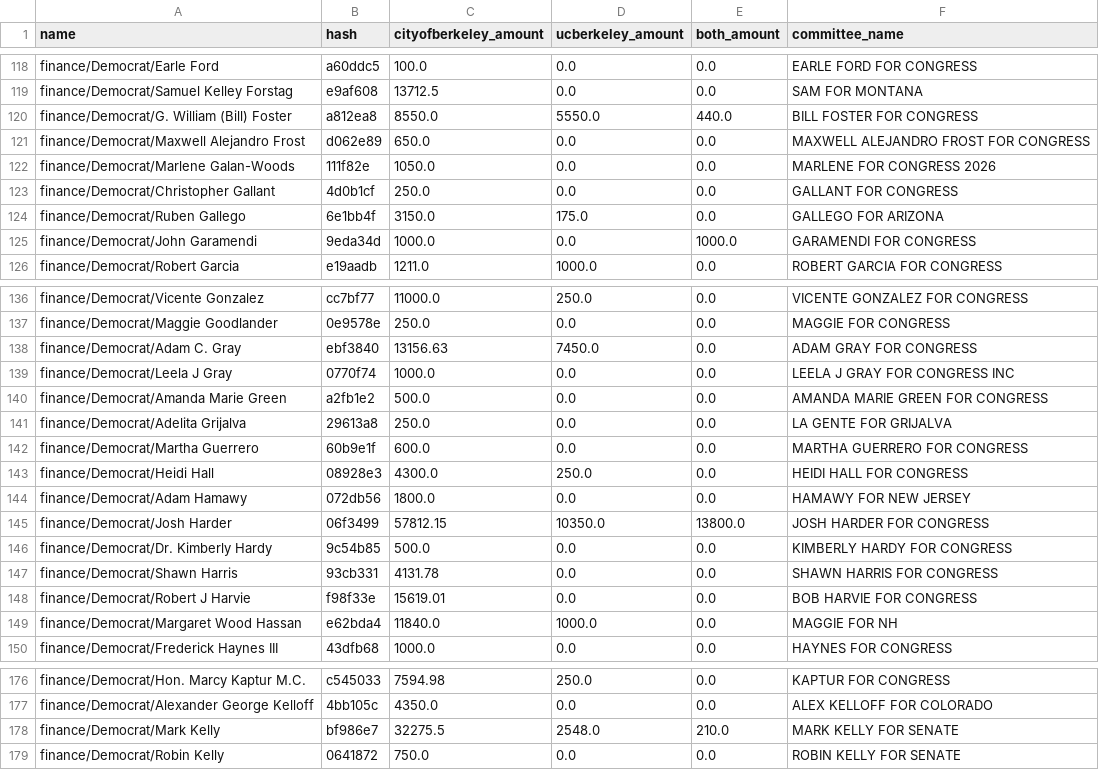
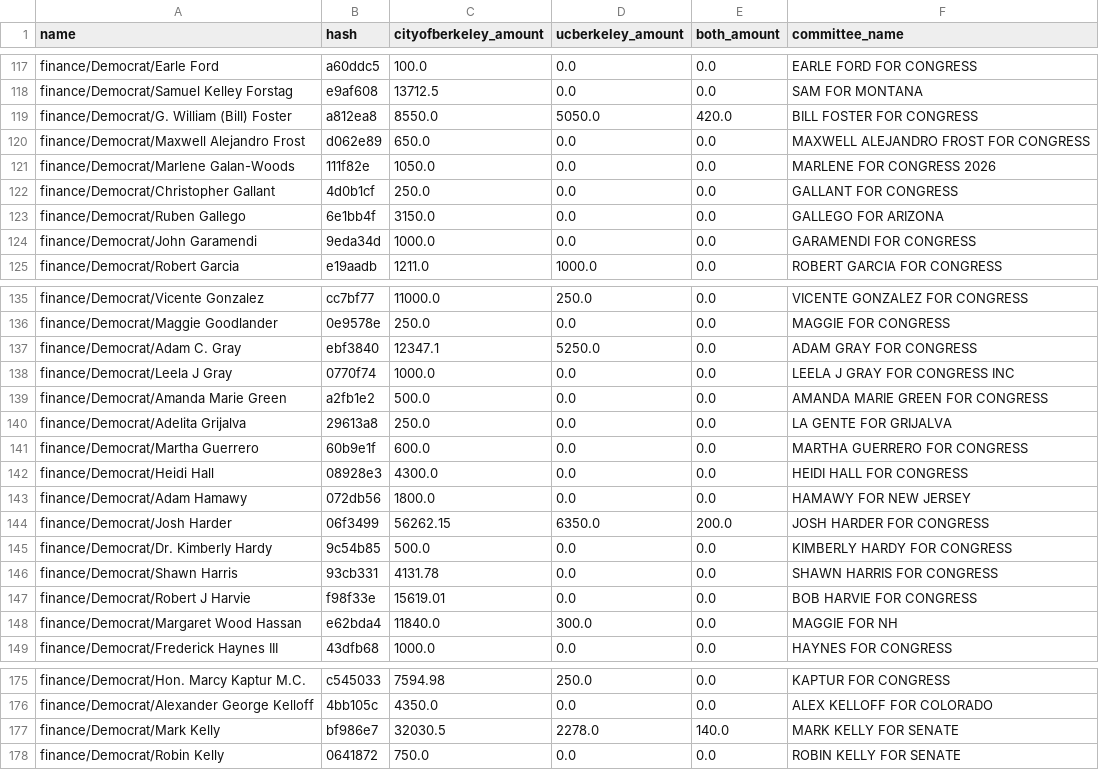
Before and after one commit to dailycal-projects/dailycalprojects, a CSV file: static/candidate-finance/federal_finance_treemap_v5.csv (was static/candidate-finance/federal_finance_treemap_v4.csv), drawn as a sheet; only a part is shown, gaps mark what is left out; the diff covers the shown part only.

```diff
--- a/static/candidate-finance/federal_finance_treemap_v4.csv
+++ b/static/candidate-finance/federal_finance_treemap_v5.csv
@@ -119,3 +118,3 @@ finance/Democrat/Earle Ford,a60ddc5,100.0,0.0,0.0,EARLE FORD FOR CONGRESS
 finance/Democrat/Samuel Kelley Forstag,e9af608,13712.5,0.0,0.0,SAM FOR MONTANA
-finance/Democrat/G. William (Bill) Foster,a812ea8,8550.0,5550.0,440.0,BILL FOSTER FOR CONGRESS
+finance/Democrat/G. William (Bill) Foster,a812ea8,8550.0,5050.0,420.0,BILL FOSTER FOR CONGRESS
 finance/Democrat/Maxwell Alejandro Frost,d062e89,650.0,0.0,0.0,MAXWELL ALEJANDRO FROST FOR CONGRESS
@@ -123,4 +122,4 @@ finance/Democrat/Marlene Galan-Woods,111f82e,1050.0,0.0,0.0,MARLENE FOR CONGRESS
 finance/Democrat/Christopher Gallant,4d0b1cf,250.0,0.0,0.0,GALLANT FOR CONGRESS
-finance/Democrat/Ruben Gallego,6e1bb4f,3150.0,175.0,0.0,GALLEGO FOR ARIZONA
-finance/Democrat/John Garamendi,9eda34d,1000.0,0.0,1000.0,GARAMENDI FOR CONGRESS
+finance/Democrat/Ruben Gallego,6e1bb4f,3150.0,0.0,0.0,GALLEGO FOR ARIZONA
+finance/Democrat/John Garamendi,9eda34d,1000.0,0.0,0.0,GARAMENDI FOR CONGRESS
 finance/Democrat/Robert Garcia,e19aadb,1211.0,1000.0,0.0,ROBERT GARCIA FOR CONGRESS
@@ -137,3 +136,3 @@ finance/Democrat/Vicente Gonzalez,cc7bf77,11000.0,250.0,0.0,VICENTE GONZALEZ FOR
 finance/Democrat/Maggie Goodlander,0e9578e,250.0,0.0,0.0,MAGGIE FOR CONGRESS
-finance/Democrat/Adam C. Gray,ebf3840,13156.63,7450.0,0.0,ADAM GRAY FOR CONGRESS
+finance/Democrat/Adam C. Gray,ebf3840,12347.1,5250.0,0.0,ADAM GRAY FOR CONGRESS
 finance/Democrat/Leela J Gray,0770f74,1000.0,0.0,0.0,LEELA J GRAY FOR CONGRESS INC
@@ -142,5 +141,5 @@ finance/Democrat/Adelita Grijalva,29613a8,250.0,0.0,0.0,LA GENTE FOR GRIJALVA
 finance/Democrat/Martha Guerrero,60b9e1f,600.0,0.0,0.0,MARTHA GUERRERO FOR CONGRESS
-finance/Democrat/Heidi Hall,08928e3,4300.0,250.0,0.0,HEIDI HALL FOR CONGRESS
+finance/Democrat/Heidi Hall,08928e3,4300.0,0.0,0.0,HEIDI HALL FOR CONGRESS
 finance/Democrat/Adam Hamawy,072db56,1800.0,0.0,0.0,HAMAWY FOR NEW JERSEY
-finance/Democrat/Josh Harder,06f3499,57812.15,10350.0,13800.0,JOSH HARDER FOR CONGRESS
+finance/Democrat/Josh Harder,06f3499,56262.15,6350.0,200.0,JOSH HARDER FOR CONGRESS
 finance/Democrat/Dr. Kimberly Hardy,9c54b85,500.0,0.0,0.0,KIMBERLY HARDY FOR CONGRESS
@@ -148,3 +147,3 @@ finance/Democrat/Shawn Harris,93cb331,4131.78,0.0,0.0,SHAWN HARRIS FOR CONGRESS
 finance/Democrat/Robert J Harvie,f98f33e,15619.01,0.0,0.0,BOB HARVIE FOR CONGRESS
-finance/Democrat/Margaret Wood Hassan,e62bda4,11840.0,1000.0,0.0,MAGGIE FOR NH
+finance/Democrat/Margaret Wood Hassan,e62bda4,11840.0,300.0,0.0,MAGGIE FOR NH
 finance/Democrat/Frederick Haynes III,43dfb68,1000.0,0.0,0.0,HAYNES FOR CONGRESS
@@ -177,3 +176,3 @@ finance/Democrat/Hon. Marcy Kaptur M.C.,c545033,7594.98,250.0,0.0,KAPTUR FOR CON
 finance/Democrat/Alexander George Kelloff,4bb105c,4350.0,0.0,0.0,ALEX KELLOFF FOR COLORADO
-finance/Democrat/Mark Kelly,bf986e7,32275.5,2548.0,210.0,MARK KELLY FOR SENATE
+finance/Democrat/Mark Kelly,bf986e7,32030.5,2278.0,140.0,MARK KELLY FOR SENATE
 finance/Democrat/Robin Kelly,0641872,750.0,0.0,0.0,ROBIN KELLY FOR SENATE
```
Also changed, not shown: 7 removed rows and 46 edited cells elsewhere in this file, static/candidate-finance/state_finance_treemap_v5.csv, 3 other files.
